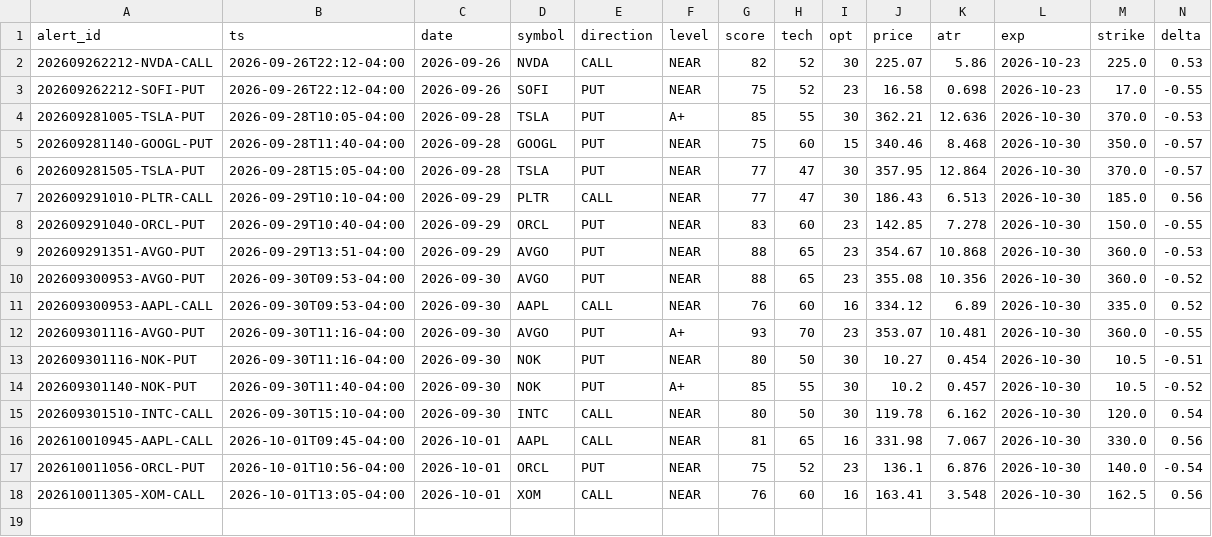
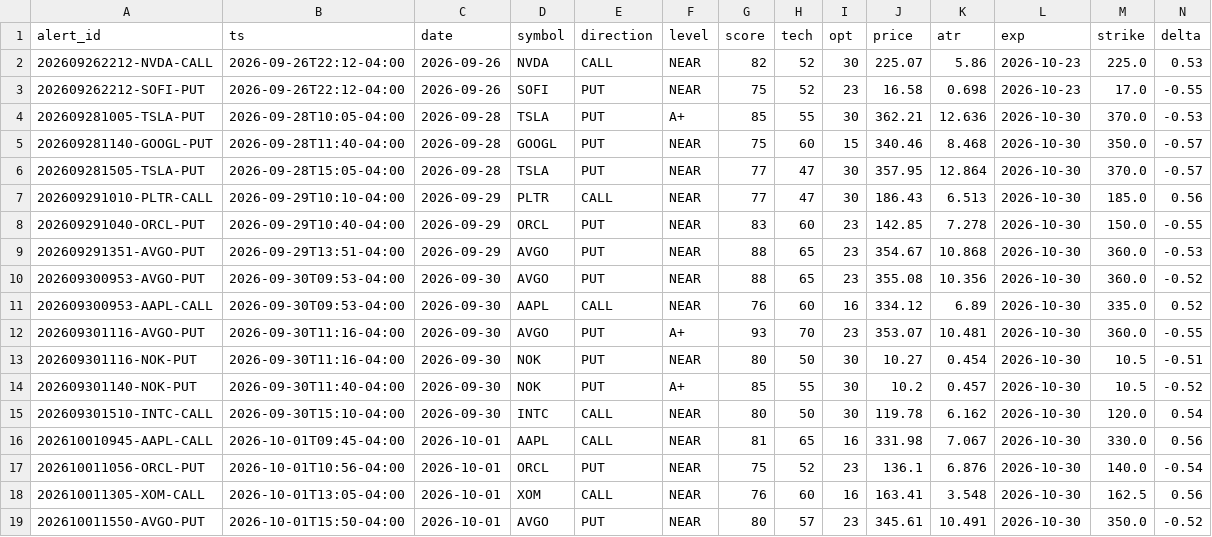
Before and after one commit to pleeb756/Options-Grader-pleeb, a CSV file: alerts_log.csv, drawn as a sheet; only a part is shown; rows hold the shown columns only; the diff names each change by its address in the sheet, - before the commit and + after, or states it on an @@ line.

```diff
--- a/alerts_log.csv
+++ b/alerts_log.csv
+row 19: 202610011550-AVGO-PUT | 2026-10-01T15:50-04:00 | 2026-10-01 | AVGO | PUT | NEAR | 80 | 57 | 23 | 345.61 | 10.491 | 2026-10-30 | 350.0 | -0.52
```
Also changed, not shown: 1 other file.
